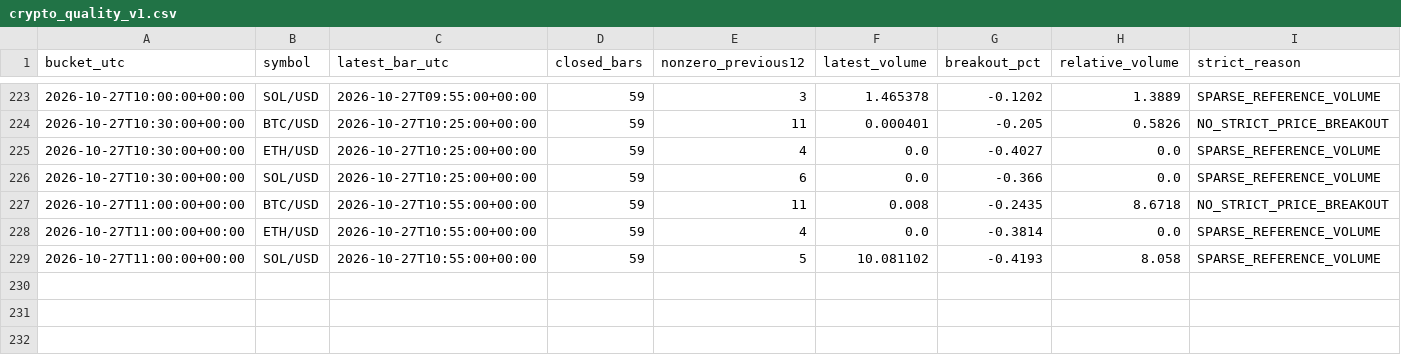
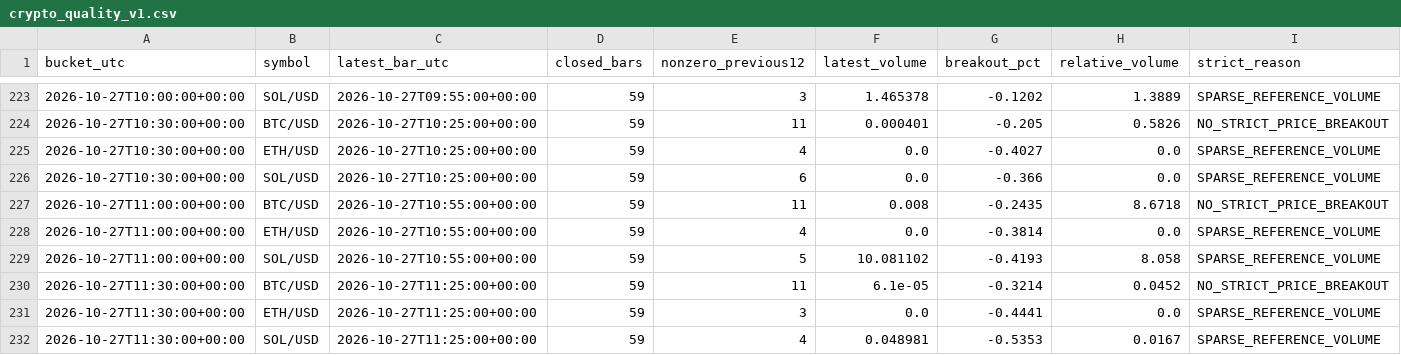
Before and after one commit to BreakoutSignals2026/breakout-scanner, a CSV file: crypto_quality_v1.csv, drawn as a sheet; only a part is shown, gaps mark what is left out; rows hold the shown columns only; the diff names each change by its address in the sheet, - before the commit and + after, or states it on an @@ line.

```diff
--- a/crypto_quality_v1.csv
+++ b/crypto_quality_v1.csv
+row 230: 2026-10-27T11:30:00+00:00 | BTC/USD | 2026-10-27T11:25:00+00:00 | 59 | 11 | 6.1e-05 | -0.3214 | 0.0452 | NO_STRICT_PRICE_BREAKOUT
+row 231: 2026-10-27T11:30:00+00:00 | ETH/USD | 2026-10-27T11:25:00+00:00 | 59 | 3 | 0.0 | -0.4441 | 0.0 | SPARSE_REFERENCE_VOLUME
+row 232: 2026-10-27T11:30:00+00:00 | SOL/USD | 2026-10-27T11:25:00+00:00 | 59 | 4 | 0.048981 | -0.5353 | 0.0167 | SPARSE_REFERENCE_VOLUME
```
Also changed, not shown: crypto_candles_v1.csv, crypto_crossfeed_v1.csv, 3 other files.
